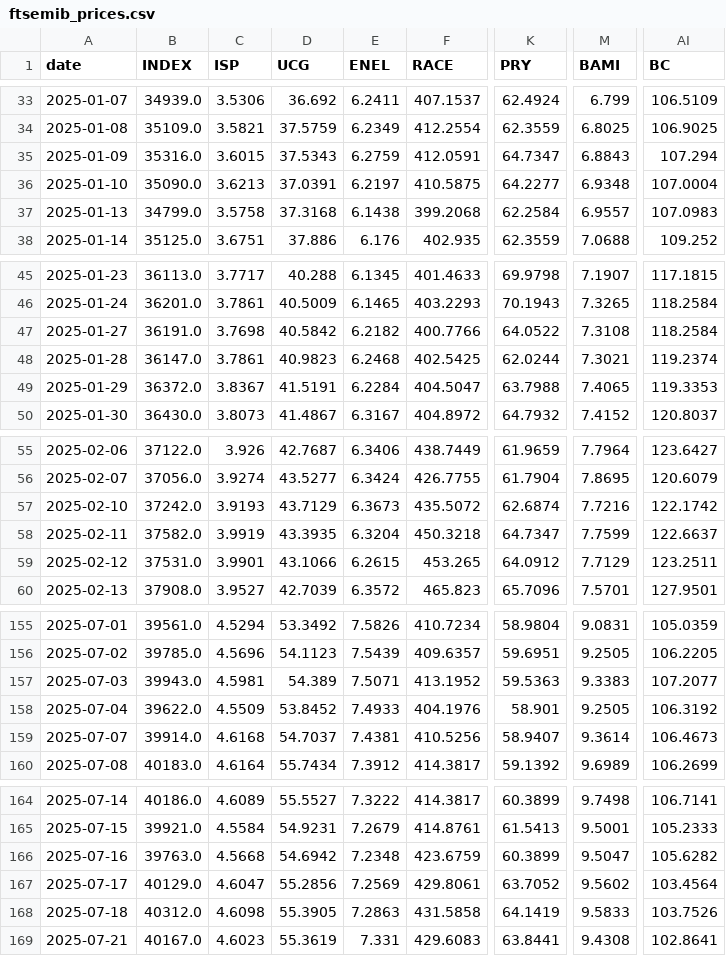
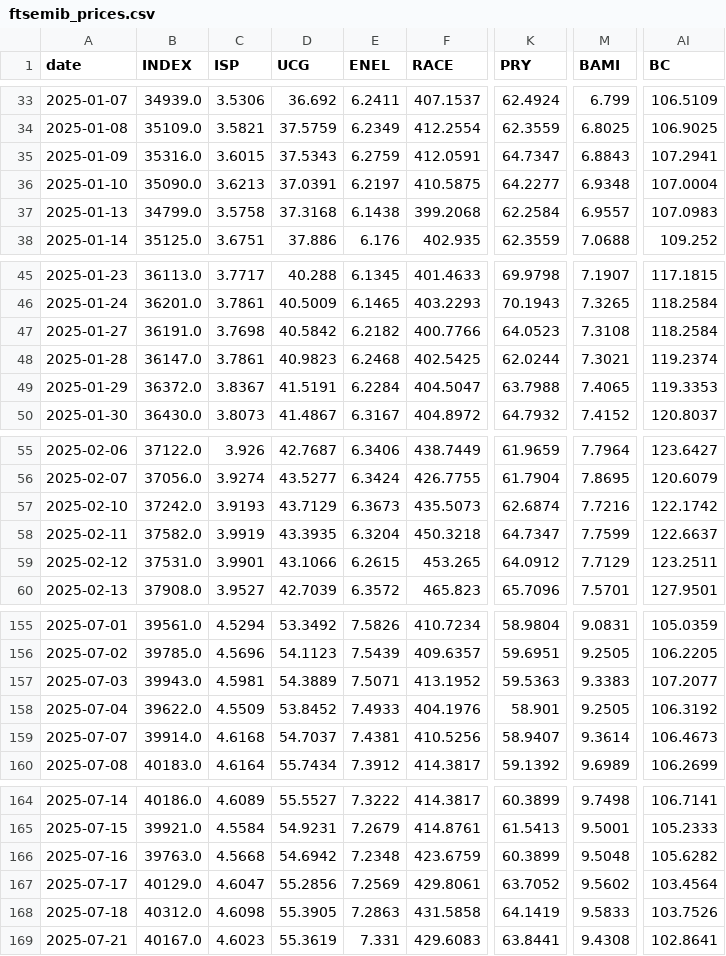
Before and after one commit to VerJokiel/FRANKFURT08, a CSV file: data/markets/ftsemib_prices.csv, drawn as a sheet; only a part is shown, gaps mark what is left out; the diff covers the shown part only; the diff names each change by its address in the sheet, - before the commit and + after, or states it on an @@ line.

```diff
--- a/data/markets/ftsemib_prices.csv
+++ b/data/markets/ftsemib_prices.csv
-AI35 (BC): 107.294
+AI35 (BC): 107.2941
-K47 (PRY): 64.0522
+K47 (PRY): 64.0523
-F57 (RACE): 435.5072
+F57 (RACE): 435.5073
-D157 (UCG): 54.389
+D157 (UCG): 54.3889
-M166 (BAMI): 9.5047
+M166 (BAMI): 9.5048
```
Also changed, not shown: 1 added row, 1 removed row and 29 edited cells elsewhere in this file, data/markets/cac40_prices.csv, data/markets/ftse100_prices.csv, 7 other files.
